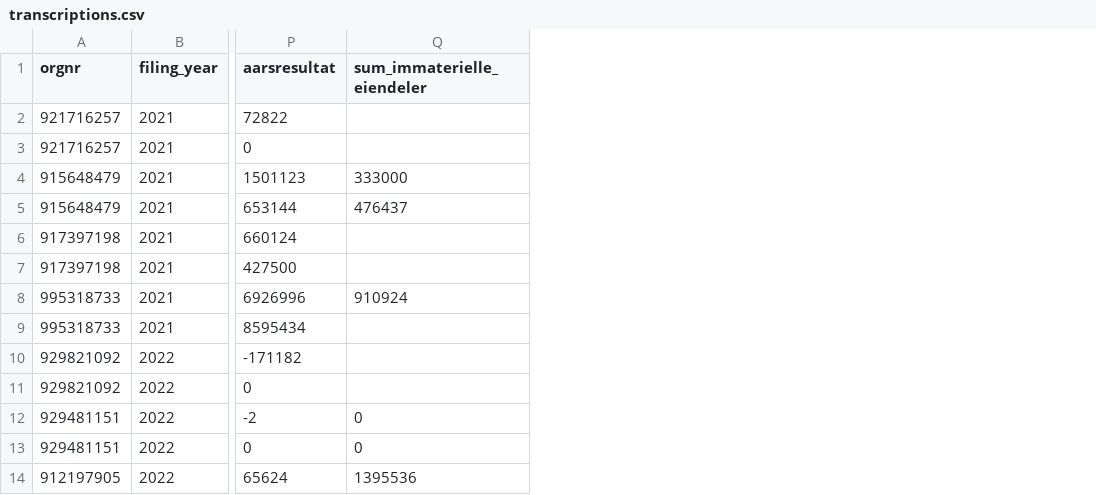
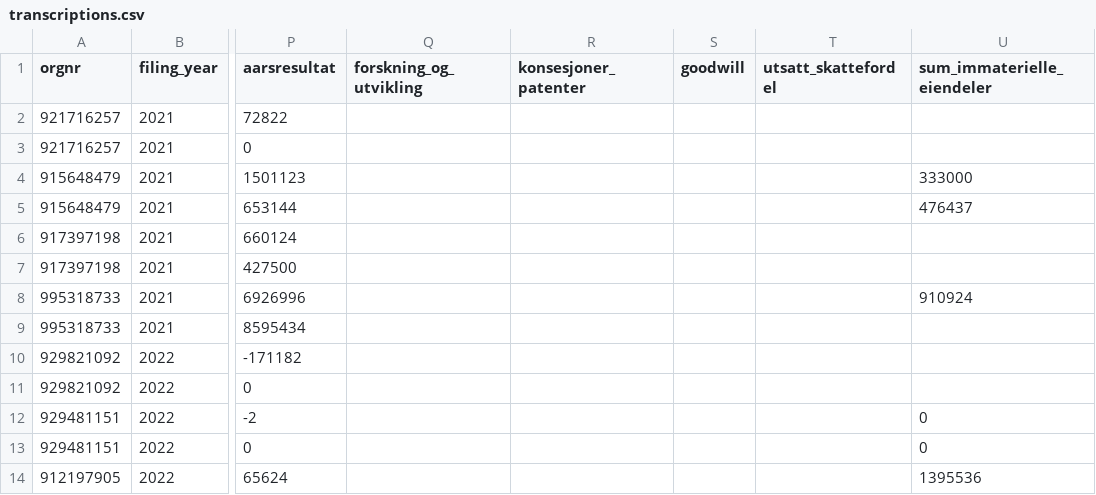
Before and after one commit to IBE160-2026/G97-meinich, a CSV file: analysis/ocr-reference/transcriptions.csv, drawn as a sheet; only a part is shown, gaps mark what is left out; the diff names each change by its address in the sheet, - before the commit and + after, or states it on an @@ line.

```diff
--- a/analysis/ocr-reference/transcriptions.csv
+++ b/analysis/ocr-reference/transcriptions.csv
+column Q (forskning_og_utvikling), empty
+column R (konsesjoner_patenter), empty
+column S (goodwill), empty
+column T (utsatt_skattefordel), empty
```
Also changed, not shown: 1 other file.
